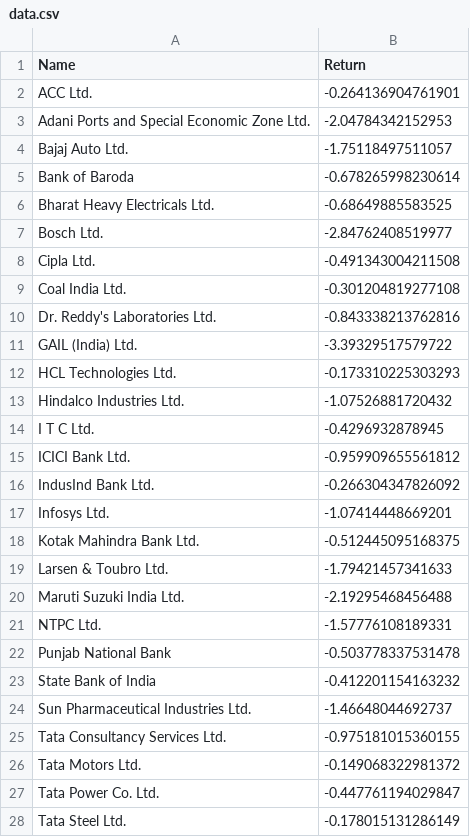
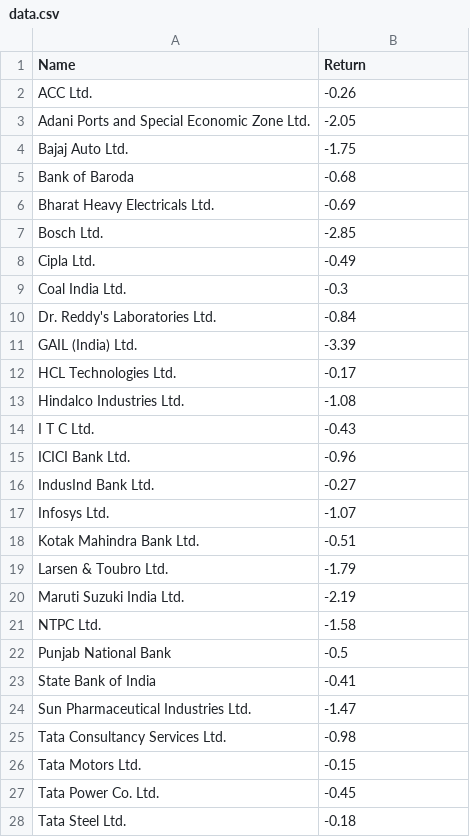
Before and after one commit to vishukapoor/Syllexa, a CSV file: Syllexa.github.io/Weekly Looser/data.csv, drawn as a sheet; only a part is shown; the diff covers the shown part only.

Commit message:
Data rounded

```diff
--- a/Syllexa.github.io/Weekly Looser/data.csv
+++ b/Syllexa.github.io/Weekly Looser/data.csv
@@ -1,28 +1,28 @@
 "Name","Return"
-"ACC Ltd.",-0.264136904761901
-"Adani Ports and Special Economic Zone Ltd.",-2.04784342152953
-"Bajaj Auto Ltd.",-1.75118497511057
-"Bank of Baroda",-0.678265998230614
-"Bharat Heavy Electricals Ltd.",-0.68649885583525
-"Bosch Ltd.",-2.84762408519977
-"Cipla Ltd.",-0.491343004211508
-"Coal India Ltd.",-0.301204819277108
-"Dr. Reddy's Laboratories Ltd.",-0.843338213762816
-"GAIL (India) Ltd.",-3.39329517579722
-"HCL Technologies Ltd.",-0.173310225303293
-"Hindalco Industries Ltd.",-1.07526881720432
-"I T C Ltd.",-0.4296932878945
-"ICICI Bank Ltd.",-0.959909655561812
-"IndusInd Bank Ltd.",-0.266304347826092
-"Infosys Ltd.",-1.07414448669201
-"Kotak Mahindra Bank Ltd.",-0.512445095168375
-"Larsen & Toubro Ltd.",-1.79421457341633
-"Maruti Suzuki India Ltd.",-2.19295468456488
-"NTPC Ltd.",-1.57776108189331
-"Punjab National Bank",-0.503778337531478
-"State Bank of India",-0.412201154163232
-"Sun Pharmaceutical Industries Ltd.",-1.46648044692737
-"Tata Consultancy Services Ltd.",-0.975181015360155
-"Tata Motors Ltd.",-0.149068322981372
-"Tata Power Co. Ltd.",-0.447761194029847
-"Tata Steel Ltd.",-0.178015131286149
+"ACC Ltd.",-0.26
+"Adani Ports and Special Economic Zone Ltd.",-2.05
+"Bajaj Auto Ltd.",-1.75
+"Bank of Baroda",-0.68
+"Bharat Heavy Electricals Ltd.",-0.69
+"Bosch Ltd.",-2.85
+"Cipla Ltd.",-0.49
+"Coal India Ltd.",-0.3
+"Dr. Reddy's Laboratories Ltd.",-0.84
+"GAIL (India) Ltd.",-3.39
+"HCL Technologies Ltd.",-0.17
+"Hindalco Industries Ltd.",-1.08
+"I T C Ltd.",-0.43
+"ICICI Bank Ltd.",-0.96
+"IndusInd Bank Ltd.",-0.27
+"Infosys Ltd.",-1.07
+"Kotak Mahindra Bank Ltd.",-0.51
+"Larsen & Toubro Ltd.",-1.79
+"Maruti Suzuki India Ltd.",-2.19
+"NTPC Ltd.",-1.58
+"Punjab National Bank",-0.5
+"State Bank of India",-0.41
+"Sun Pharmaceutical Industries Ltd.",-1.47
+"Tata Consultancy Services Ltd.",-0.98
+"Tata Motors Ltd.",-0.15
+"Tata Power Co. Ltd.",-0.45
+"Tata Steel Ltd.",-0.18
```
Also changed, not shown: 5 edited cells elsewhere in this file, Syllexa.github.io/Weekly Gainer/data.csv.
